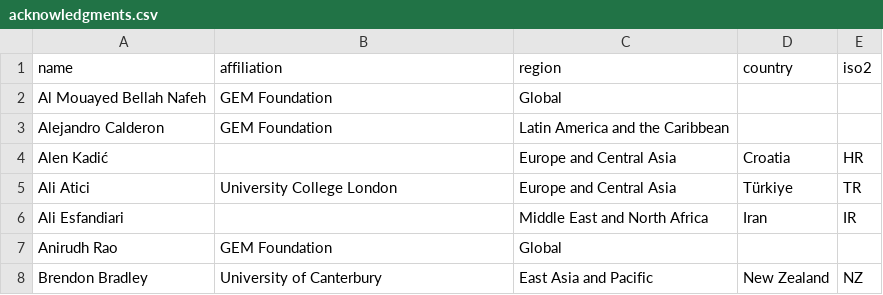
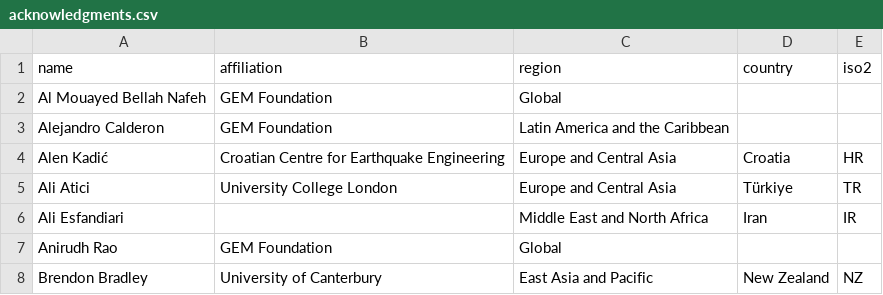
Before and after one commit to nicolepaul/dash-global-eq-displacement, a CSV file: assets/acknowledgments.csv, drawn as a sheet; only a part is shown.

```diff
--- a/assets/acknowledgments.csv
+++ b/assets/acknowledgments.csv
@@ -3,3 +3,3 @@ Al Mouayed Bellah Nafeh,GEM Foundation,Global,,
 Alejandro Calderon,GEM Foundation,Latin America and the Caribbean,,
-Alen Kadić,,Europe and Central Asia,Croatia,HR
+Alen Kadić,Croatian Centre for Earthquake Engineering,Europe and Central Asia,Croatia,HR
 Ali Atici,University College London,Europe and Central Asia,Türkiye,TR
```
Also changed, not shown: assets/data.csv, assets/drivers.csv, 9 other files.
